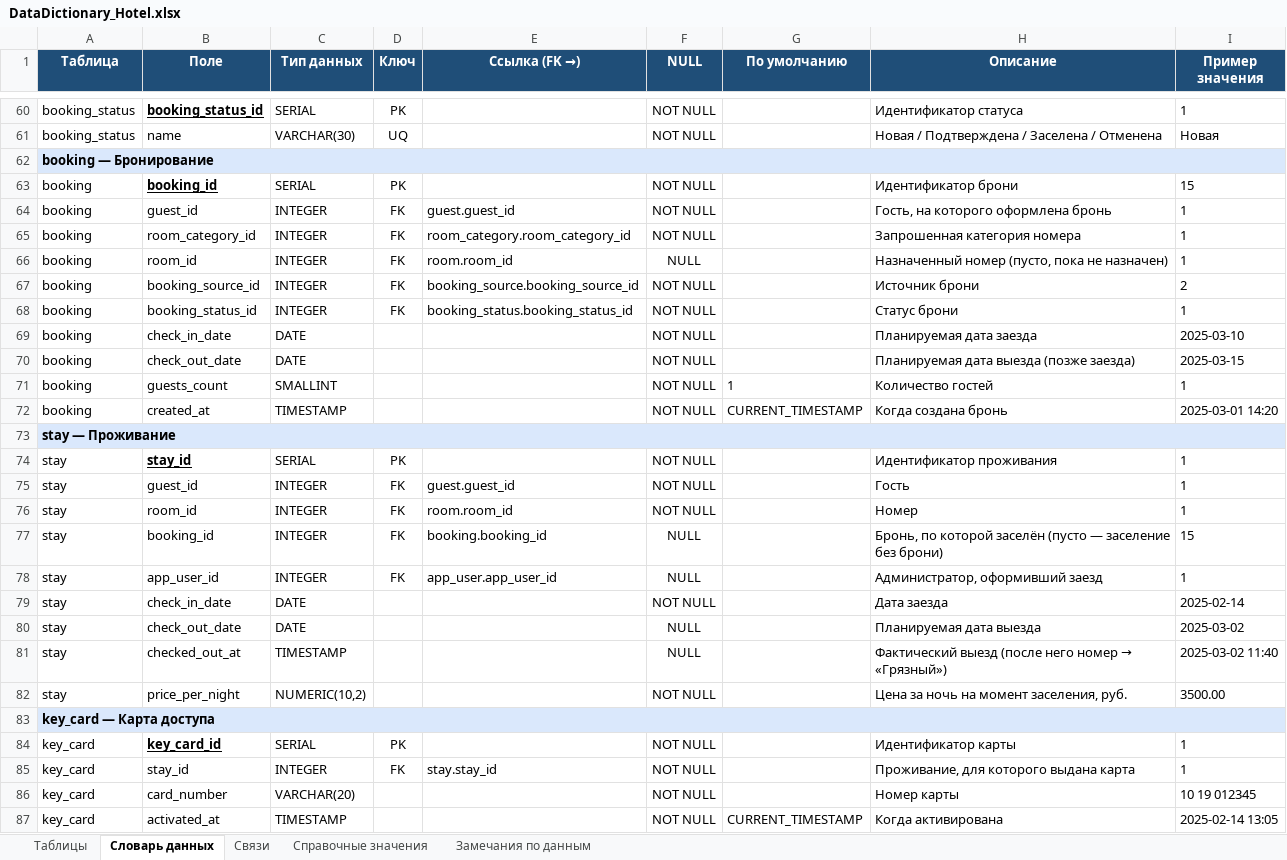
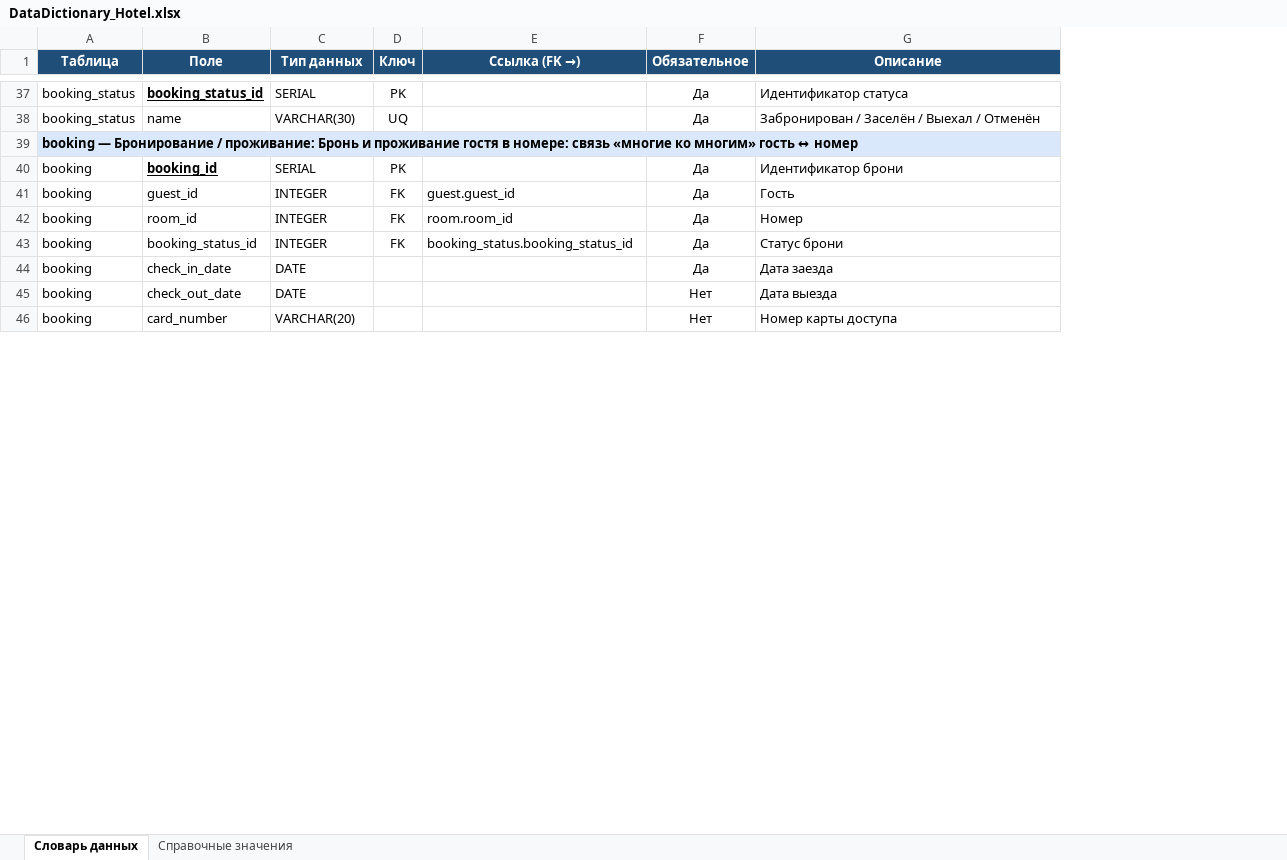
Before and after one commit to SeQuA11/Demo_DB_Varnakov, an Excel workbook: 04_DataDictionary/DataDictionary_Hotel.xlsx, sheet Словарь данных, drawn as a sheet; only a part is shown, gaps mark what is left out; values as stored, in another font and other column widths than the file's, no borders; removed rows and columns are numbered as before the commit, all else as after; the diff covers the shown part only; the diff names each change by its address in the sheet, - before the commit and + after, or states it on an @@ line.

Commit message:
Упрощение модели: 10 таблиц, 5 экранов, бронь и проживание в одной таблице

```diff
--- a/04_DataDictionary/DataDictionary_Hotel.xlsx (sheet Словарь данных)
+++ b/04_DataDictionary/DataDictionary_Hotel.xlsx (sheet Словарь данных)
-sheet tab: Таблицы
-sheet tab: Связи
-sheet tab: Замечания по данным
-column F (NULL), rows 60-64: NOT NULL | NOT NULL |  | NOT NULL | NOT NULL; row 66: NULL; rows 68-70: all NOT NULL; row 86: NOT NULL
-column G (По умолчанию), empty
+column F (Обязательное), rows 37-46: Да | Да |  | Да | Да | Да | Да | Да | Нет | Нет
-column I (Пример значения), rows 60-64: 1 | Новая |  | 15 | 1; row 66: 1; rows 68-70: 1 | 2025-03-10 | 2025-03-15; row 86: 10 19 012345
-G38 (Описание): Новая / Подтверждена / Заселена / Отменена
+G38 (Описание): Забронирован / Заселён / Выехал / Отменён
-A39 (Таблица): …— Бронирование
+A39 (Таблица): …— Бронирование / проживание: Бронь и проживание гостя в номере: связь «многие ко многим» гость ↔ номер
-G41 (Описание): Гость, на которого оформлена бронь
+G41 (Описание): Гость
-row 65: booking | room_category_id | INTEGER | FK | room_category.room_category_id | NOT NULL |  | Запрошенная категория номера | 1
-G42 (Описание): Назначенный номер (пусто, пока не назначен)
+G42 (Описание): Номер
-row 67: booking | booking_source_id | INTEGER | FK | booking_source.booking_source_id | NOT NULL |  | Источник брони | 2
-G44 (Описание): Планируемая дата заезда
+G44 (Описание): Дата заезда
-G45 (Описание): Планируемая дата выезда (позже заезда)
+G45 (Описание): Дата выезда
-row 71: booking | guests_count | SMALLINT |  |  | NOT NULL | 1 | Количество гостей | 1
-row 72: booking | created_at | TIMESTAMP |  |  | NOT NULL | CURRENT_TIMESTAMP | Когда создана бронь | 2025-03-01 14:20
-row 73: stay — Проживание
-row 74: stay | stay_id | SERIAL | PK |  | NOT NULL |  | Идентификатор проживания | 1
-row 75: stay | guest_id | INTEGER | FK | guest.guest_id | NOT NULL |  | Гость | 1
-row 76: stay | room_id | INTEGER | FK | room.room_id | NOT NULL |  | Номер | 1
-row 77: stay | booking_id | INTEGER | FK | booking.booking_id | NULL |  | Бронь, по которой заселён (пусто — заселение без брони) | 15
-row 78: stay | app_user_id | INTEGER | FK | app_user.app_user_id | NULL |  | Администратор, оформивший заезд | 1
-row 79: stay | check_in_date | DATE |  |  | NOT NULL |  | Дата заезда | 2025-02-14
-row 80: stay | check_out_date | DATE |  |  | NULL |  | Планируемая дата выезда | 2025-03-02
-row 81: stay | checked_out_at | TIMESTAMP |  |  | NULL |  | Фактический выезд (после него номер → «Грязный») | 2025-03-02 11:40
-row 82: stay | price_per_night | NUMERIC(10,2) |  |  | NOT NULL |  | Цена за ночь на момент заселения, руб. | 3500.00
-row 83: key_card — Карта доступа
-row 84: key_card | key_card_id | SERIAL | PK |  | NOT NULL |  | Идентификатор карты | 1
-row 85: key_card | stay_id | INTEGER | FK | stay.stay_id | NOT NULL |  | Проживание, для которого выдана карта | 1
-A46 (Таблица): key_card
+A46 (Таблица): booking
-G46 (Описание): Номер карты
+G46 (Описание): Номер карты доступа
-row 87: key_card | activated_at | TIMESTAMP |  |  | NOT NULL | CURRENT_TIMESTAMP | Когда активирована | 2025-02-14 13:05
```
Also changed, not shown: 2 added rows, 41 removed rows and 48 edited cells elsewhere in this sheet, sheet Справочные значения, 4 other files.
